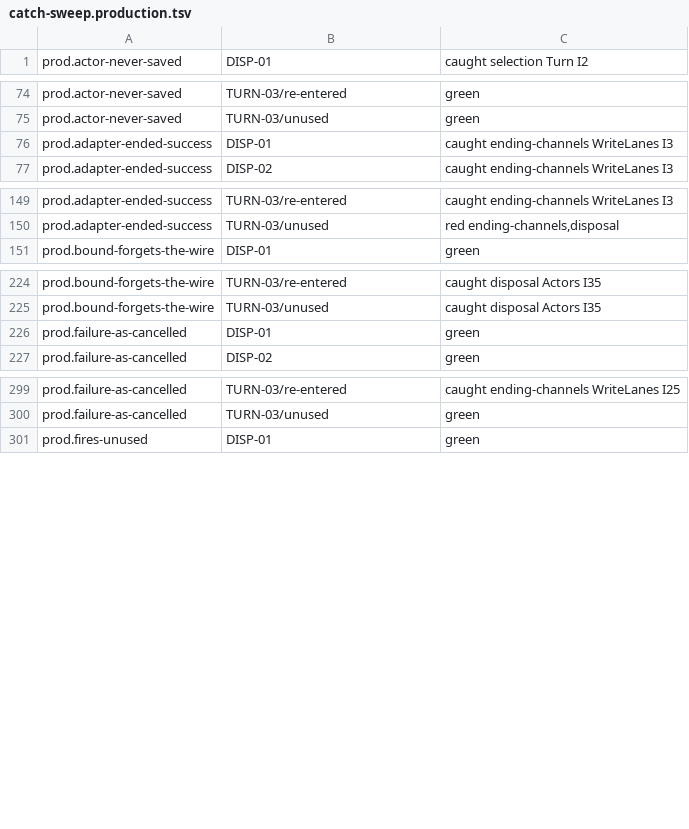
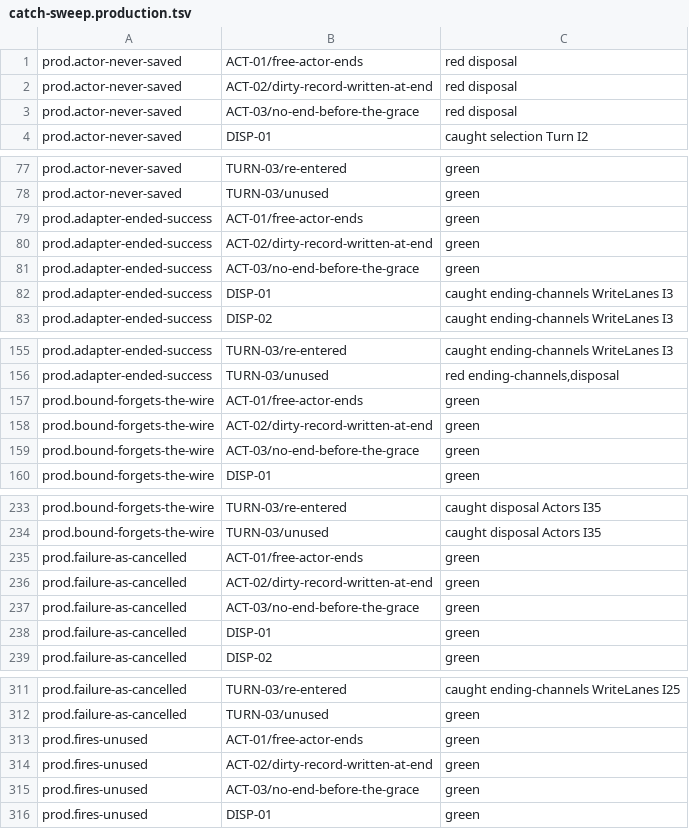
Before and after one commit to heyitsarpit/flow-state, a TSV file: packages/flow-state-v3/conformance/catch-sweep.production.tsv, drawn as a sheet; only a part is shown, gaps mark what is left out; the diff covers the shown part only; the diff names each change by its address in the sheet, - before the commit and + after, or states it on an @@ line.

```diff
--- a/packages/flow-state-v3/conformance/catch-sweep.production.tsv
+++ b/packages/flow-state-v3/conformance/catch-sweep.production.tsv
+row 1: prod.actor-never-saved | ACT-01/free-actor-ends | red disposal
+row 2: prod.actor-never-saved | ACT-02/dirty-record-written-at-end | red disposal
+row 3: prod.actor-never-saved | ACT-03/no-end-before-the-grace | red disposal
+row 79: prod.adapter-ended-success | ACT-01/free-actor-ends | green
+row 80: prod.adapter-ended-success | ACT-02/dirty-record-written-at-end | green
+row 81: prod.adapter-ended-success | ACT-03/no-end-before-the-grace | green
+row 157: prod.bound-forgets-the-wire | ACT-01/free-actor-ends | green
+row 158: prod.bound-forgets-the-wire | ACT-02/dirty-record-written-at-end | green
+row 159: prod.bound-forgets-the-wire | ACT-03/no-end-before-the-grace | green
+row 235: prod.failure-as-cancelled | ACT-01/free-actor-ends | green
+row 236: prod.failure-as-cancelled | ACT-02/dirty-record-written-at-end | green
+row 237: prod.failure-as-cancelled | ACT-03/no-end-before-the-grace | green
+row 313: prod.fires-unused | ACT-01/free-actor-ends | green
+row 314: prod.fires-unused | ACT-02/dirty-record-written-at-end | green
+row 315: prod.fires-unused | ACT-03/no-end-before-the-grace | green
```
Also changed, not shown: 39 added rows and 8 edited cells elsewhere in this file, 16 other files.
